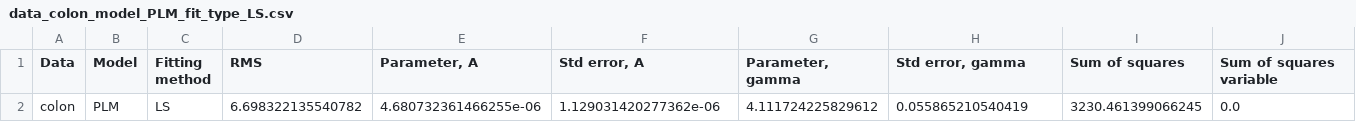
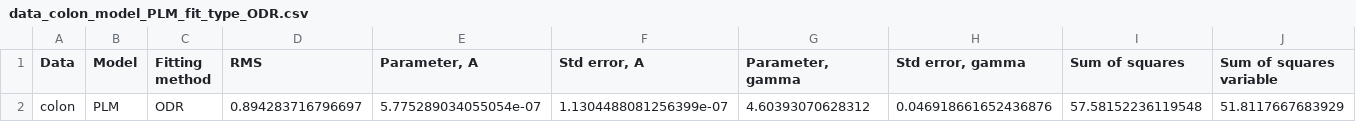
Before and after one commit to JohannesBorgqvist/symmetry_based_model_selsection_carcinogenesis, a CSV file: Output/data_colon_model_PLM_fit_type_ODR.csv (was Output/data_colon_model_PLM_fit_type_LS.csv), drawn as a sheet; only a part is shown; removed rows and columns are numbered as before the commit, all else as after; rows hold the shown columns only; the diff names each change by its address in the sheet, - before the commit and + after, or states it on an @@ line.

```diff
--- a/Output/data_colon_model_PLM_fit_type_LS.csv
+++ b/Output/data_colon_model_PLM_fit_type_ODR.csv
-row 2: colon | PLM | LS | 6.698322135540782 | 4.680732361466255e-06 | 1.129031420277362e-06 | 4.111724225829612 | 0.055865210540419 | 3230.461399066245 | 0.0
+row 2: colon | PLM | ODR | 0.894283716796697 | 5.775289034055054e-07 | 1.1304488081256399e-07 | 4.60393070628312 | 0.046918661652436876 | 57.58152236119548 | 51.8117667683929
```
Also changed, not shown: Output/data_CML_model_PLM_fit_type_ODR.csv, 12 other files.
